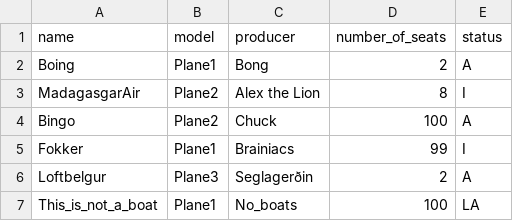
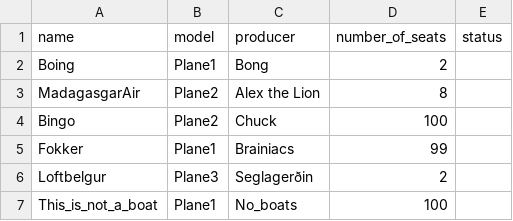
Before and after one commit to evab19/verklegt1, a CSV file: Source/data/airplanes.csv, drawn as a sheet.

```diff
--- a/Source/data/airplanes.csv
+++ b/Source/data/airplanes.csv
@@ -1,7 +1,7 @@
 name,model,producer,number_of_seats,status
-Boing,Plane1,Bong,2,A
-MadagasgarAir,Plane2,Alex the Lion,8,I
-Bingo,Plane2,Chuck,100,A
-Fokker,Plane1,Brainiacs,99,I
-Loftbelgur,Plane3,Seglagerðin,2,A
-This_is_not_a_boat,Plane1,No_boats,100,LA
+Boing,Plane1,Bong,2,
+MadagasgarAir,Plane2,Alex the Lion,8,
+Bingo,Plane2,Chuck,100,
+Fokker,Plane1,Brainiacs,99,
+Loftbelgur,Plane3,Seglagerðin,2,
+This_is_not_a_boat,Plane1,No_boats,100,
```
Also changed, not shown: Source/data/destinations.csv, Source/data/employee.csv, 8 other files.
